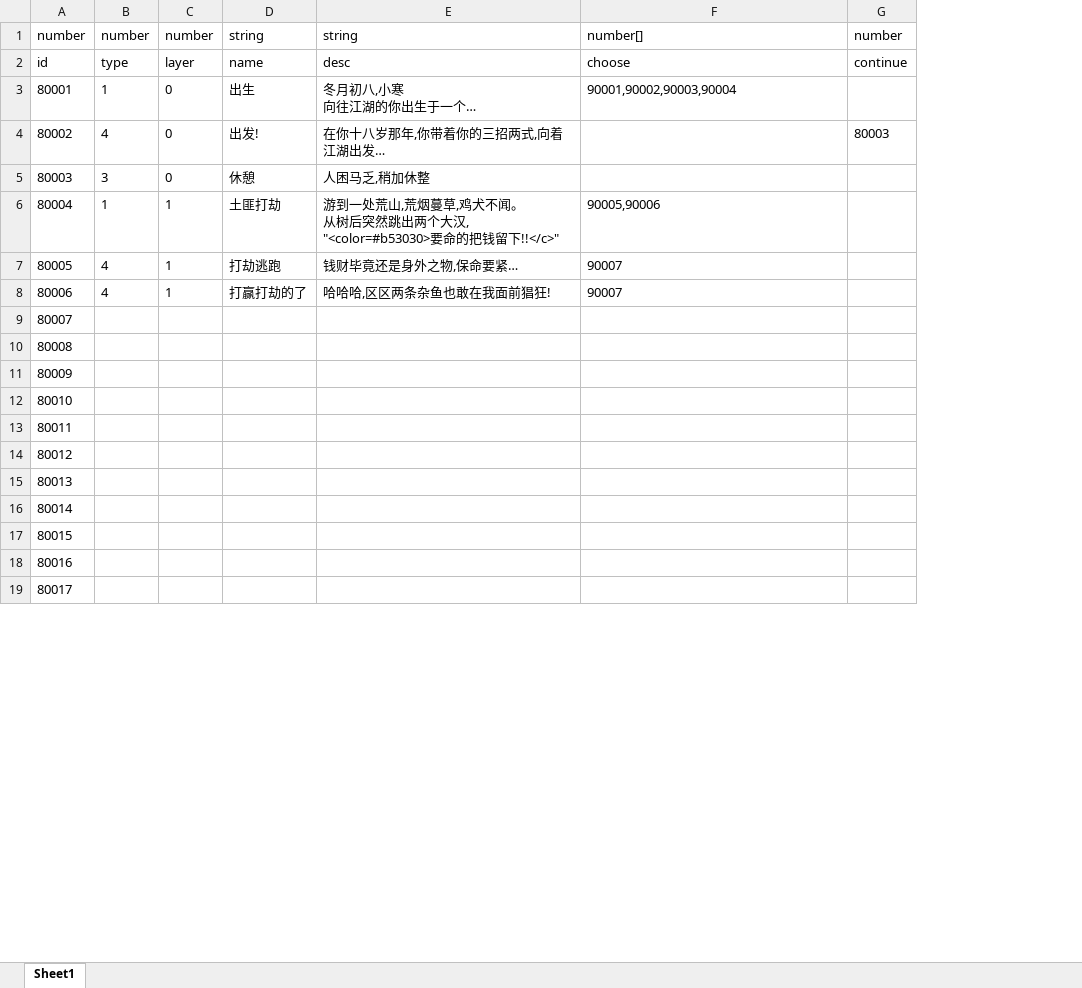
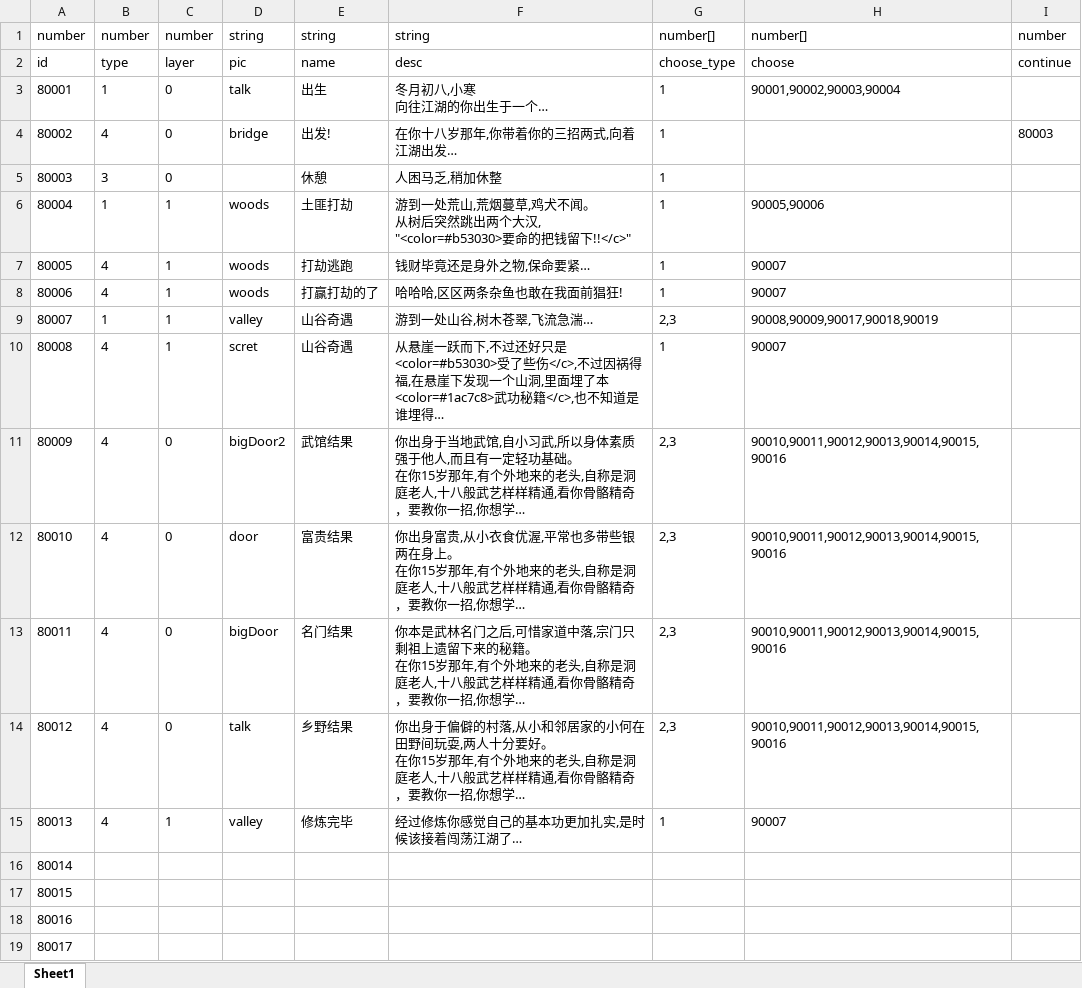
Before and after one commit to machaoTeam/LakeHeroConfig, an Excel workbook: excel/story.xlsx, sheet Sheet1, drawn as a sheet; only a part is shown; values as stored, in another font and other column widths than the file's, no borders; addresses are those after the commit; ↵ is a line break in a cell; the diff names each change by its address in the sheet, - before the commit and + after, or states it on an @@ line.

```diff
--- a/excel/story.xlsx (sheet Sheet1)
+++ b/excel/story.xlsx (sheet Sheet1)
+column D, rows 1-15: string | pic | talk | bridge |  | woods | woods | woods | valley | scret | bigDoor2 | door | bigDoor | talk | valley
+column G, rows 1-15: number[] | choose_type | 1 | 1 | 1 | 1 | 1 | 1 | 2,3 | 1 | 2,3 | 2,3 | 2,3 | 2,3 | 1
-B9: (empty)
+B9: 1
-C9:C10: (empty)
+C9:C10: 1
-E9:E10: (empty)
+E9:E10: 山谷奇遇
-F9: (empty)
+F9: 游到一处山谷,树木苍翠,飞流急湍…
-H9: (empty)
+H9: 90008,90009,90017,90018,90019
-B10:B15: (empty)
+B10:B15: 4
-F10: (empty)
+F10: 从悬崖一跃而下,不过还好只是<color=#b53030>受了些伤</c>,不过因祸得福,在悬崖下发现一个山洞,里面埋了本<color=#1ac7c8>武功秘籍</c>,也不知道是谁埋得…
-H10: (empty)
+H10: 90007
-C11:C14: (empty)
+C11:C14: 0
-E11: (empty)
+E11: 武馆结果
-F11: (empty)
+F11: 你出身于当地武馆,自小习武,所以身体素质强于他人,而且有一定轻功基础。 ↵ 在你15岁那年,有个外地来的老头,自称是洞庭老人,十八般武艺样样精通,看你骨骼精奇，要教你一招,你想学…
-H11:H14: (empty)
+H11:H14: 90010,90011,90012,90013,90014,90015,90016
-E12: (empty)
+E12: 富贵结果
-F12: (empty)
+F12: 你出身富贵,从小衣食优渥,平常也多带些银两在身上。 ↵ 在你15岁那年,有个外地来的老头,自称是洞庭老人,十八般武艺样样精通,看你骨骼精奇，要教你一招,你想学…
-E13: (empty)
+E13: 名门结果
-F13: (empty)
+F13: 你本是武林名门之后,可惜家道中落,宗门只剩祖上遗留下来的秘籍。 ↵ 在你15岁那年,有个外地来的老头,自称是洞庭老人,十八般武艺样样精通,看你骨骼精奇，要教你一招,你想学…
-E14: (empty)
+E14: 乡野结果
-F14: (empty)
+F14: 你出身于偏僻的村落,从小和邻居家的小何在田野间玩耍,两人十分要好。 ↵ 在你15岁那年,有个外地来的老头,自称是洞庭老人,十八般武艺样样精通,看你骨骼精奇，要教你一招,你想学…
-C15: (empty)
+C15: 1
-E15: (empty)
+E15: 修炼完毕
-F15: (empty)
+F15: 经过修炼你感觉自己的基本功更加扎实,是时候该接着闯荡江湖了…
-H15: (empty)
+H15: 90007
```
Also changed, not shown: excel/buff.xlsx, excel/choose.xlsx, 6 other files.
